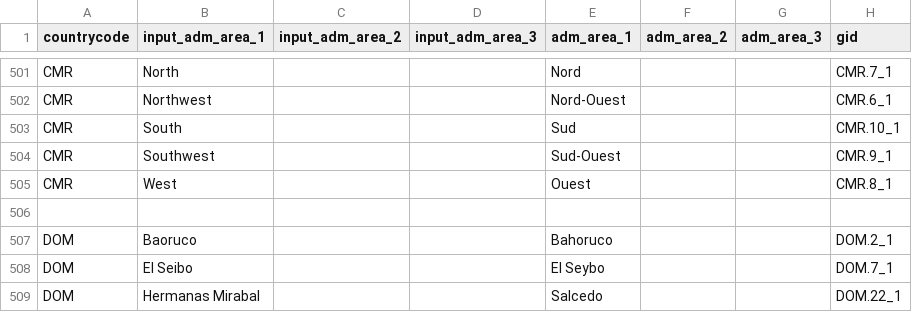
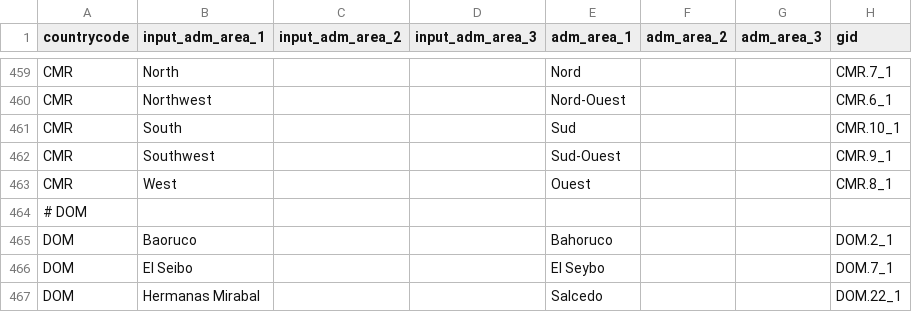
Before and after one commit to covid19db/fetchers-python, a CSV file: src/plugins/GOOGLE_MOBILITY/translation.csv, drawn as a sheet; only a part is shown, gaps mark what is left out; the diff covers the shown part only.

Commit message:
Fix code for GBR mobility data, some changes to translation.csv (#138)

```diff
--- a/src/plugins/GOOGLE_MOBILITY/translation.csv
+++ b/src/plugins/GOOGLE_MOBILITY/translation.csv
@@ -505,3 +463,3 @@ CMR,Southwest,,,Sud-Ouest,,,CMR.9_1
 CMR,West,,,Ouest,,,CMR.8_1
-
+# DOM
 DOM,Baoruco,,,Bahoruco,,,DOM.2_1
```
Also changed, not shown: 6 added rows, 4 removed rows and 38 moved rows elsewhere in this file, 1 other file.
